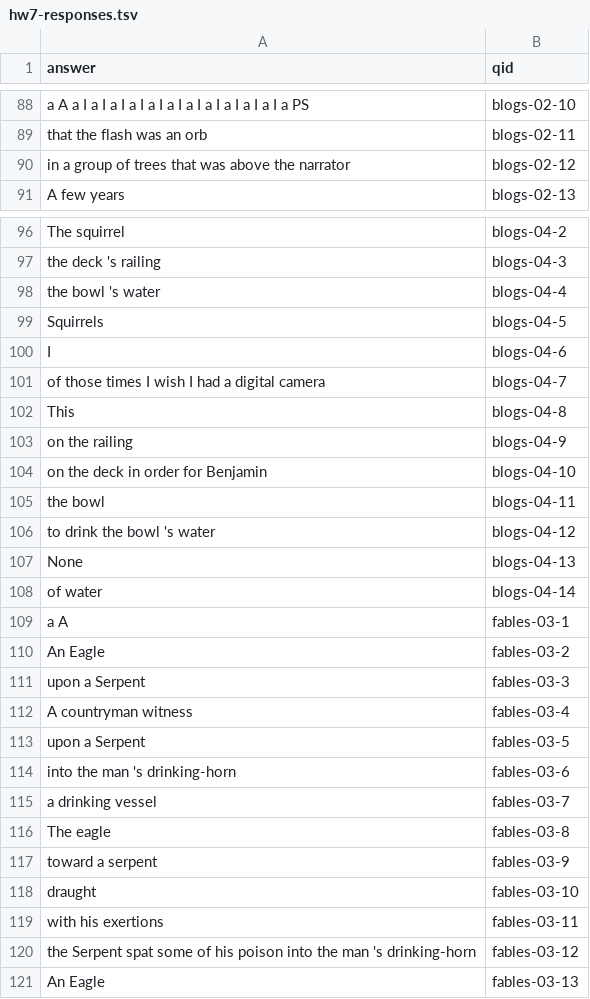
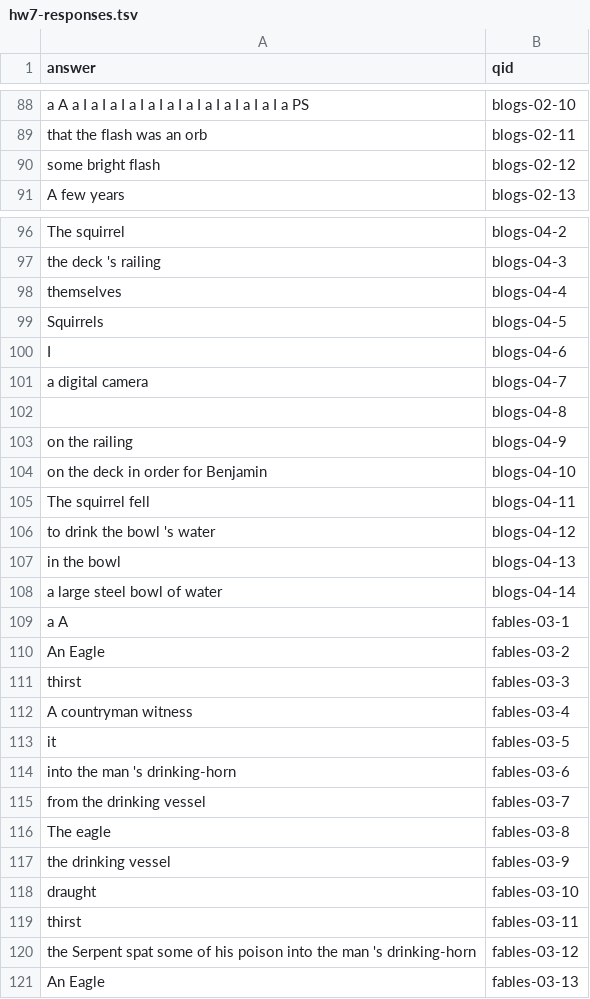
Before and after one commit to TheEducatedPickle/Natural-Language-Search-Engine, a TSV file: Part2/hw7-responses.tsv, drawn as a sheet; only a part is shown, gaps mark what is left out; the diff covers the shown part only; the diff names each change by its address in the sheet, - before the commit and + after, or states it on an @@ line.

```diff
--- a/Part2/hw7-responses.tsv
+++ b/Part2/hw7-responses.tsv
-A90 (answer): in a group of trees that was above the narrator
+A90 (answer): some bright flash
-A98 (answer): the bowl 's water
+A98 (answer): themselves
-A101 (answer): of those times I wish I had a digital camera
+A101 (answer): a digital camera
-A102 (answer): This
+A102 (answer): (empty)
-A105 (answer): the bowl
+A105 (answer): The squirrel fell
-A107 (answer): None
+A107 (answer): in the bowl
-A108 (answer): of water
+A108 (answer): a large steel bowl of water
-A111 (answer): upon a Serpent
+A111 (answer): thirst
-A113 (answer): upon a Serpent
+A113 (answer): it
-A115 (answer): a drinking vessel
+A115 (answer): from the drinking vessel
-A117 (answer): toward a serpent
+A117 (answer): the drinking vessel
-A119 (answer): with his exertions
+A119 (answer): thirst
```
Also changed, not shown: 58 edited cells elsewhere in this file, 4 other files.
